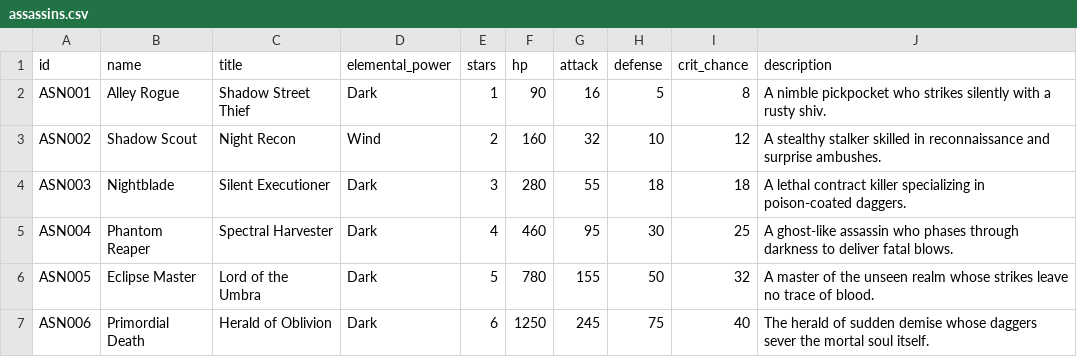
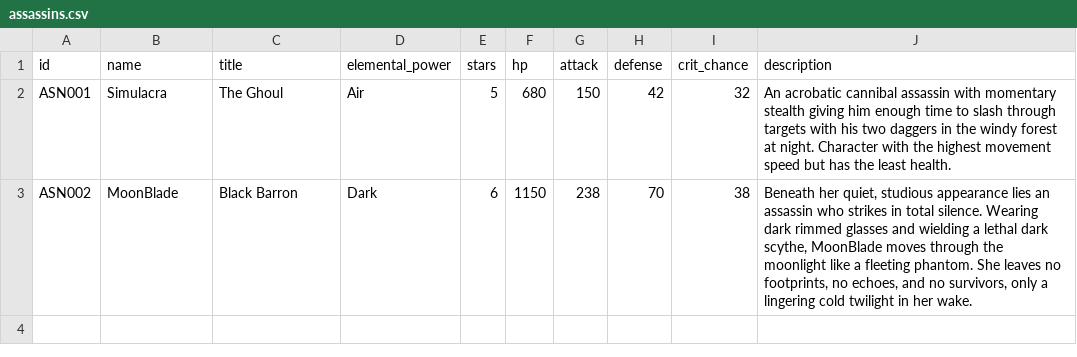
Before and after one commit to BXSualog/Cratetopia, a CSV file: data/assassins.csv, drawn as a sheet.

```diff
--- a/data/assassins.csv
+++ b/data/assassins.csv
@@ -1,7 +1,3 @@
 id,name,title,elemental_power,stars,hp,attack,defense,crit_chance,description
-ASN001,Alley Rogue,Shadow Street Thief,Dark,1,90,16,5,8,A nimble pickpocket who strikes silently with a rusty shiv.
-ASN002,Shadow Scout,Night Recon,Wind,2,160,32,10,12,A stealthy stalker skilled in reconnaissance and surprise ambushes.
-ASN003,Nightblade,Silent Executioner,Dark,3,280,55,18,18,A lethal contract killer specializing in poison-coated daggers.
-ASN004,Phantom Reaper,Spectral Harvester,Dark,4,460,95,30,25,A ghost-like assassin who phases through darkness to deliver fatal blows.
-ASN005,Eclipse Master,Lord of the Umbra,Dark,5,780,155,50,32,A master of the unseen realm whose strikes leave no trace of blood.
-ASN006,Primordial Death,Herald of Oblivion,Dark,6,1250,245,75,40,The herald of sudden demise whose daggers sever the mortal soul itself.
+ASN001,Simulacra,The Ghoul,Air,5,680,150,42,32,"An acrobatic cannibal assassin with momentary stealth giving him enough time to slash through targets with his two daggers in the windy forest at night. Character with the highest movement speed but has the least health."
+ASN002,MoonBlade,Black Barron,Dark,6,1150,238,70,38,"Beneath her quiet, studious appearance lies an assassin who strikes in total silence. Wearing dark rimmed glasses and wielding a lethal dark scythe, MoonBlade moves through the moonlight like a fleeting phantom. She leaves no footprints, no echoes, and no survivors, only a lingering cold twilight in her wake."
```
Also changed, not shown: data/mages.csv, data/rangers.csv, 11 other files.
